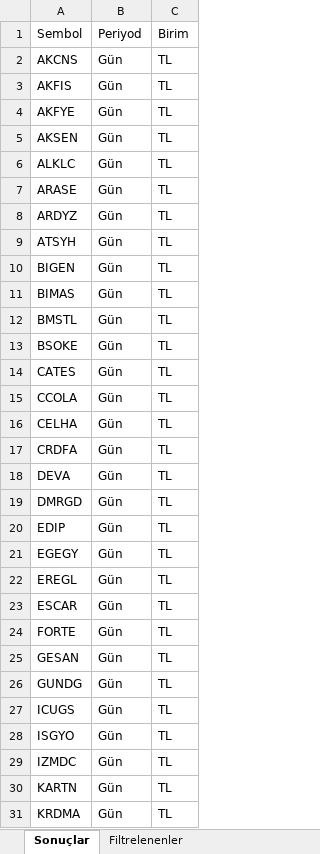
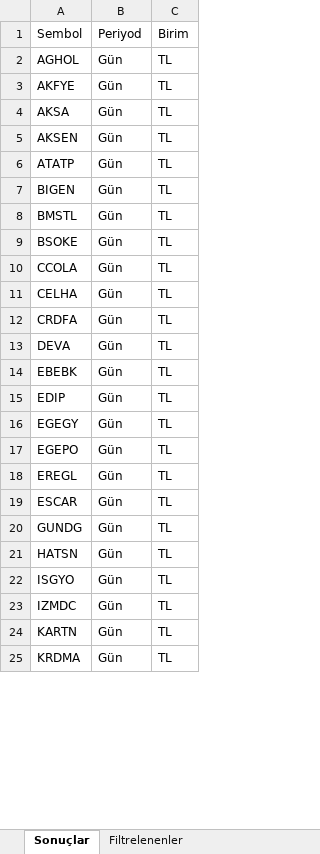
Before and after one commit to Ermana39/hoca-ile-borsa, an Excel workbook: app/borsa/gosterge-taramalari/data/guclu-trend-momentum.xlsx, sheet Sonuçlar, drawn as a sheet; only a part is shown; values as stored, in another font and other column widths than the file's, no borders; removed rows and columns are numbered as before the commit, all else as after; the diff covers the shown part only; the diff names each change by its address in the sheet, - before the commit and + after, or states it on an @@ line.

```diff
--- a/app/borsa/gosterge-taramalari/data/guclu-trend-momentum.xlsx (sheet Sonuçlar)
+++ b/app/borsa/gosterge-taramalari/data/guclu-trend-momentum.xlsx (sheet Sonuçlar)
-A2: AKCNS
+A2: AGHOL
-row 3: AKFIS | Gün | TL
+row 4: AKSA | Gün | TL
-row 6: ALKLC | Gün | TL
-A6: ARASE
+A6: ATATP
-row 8: ARDYZ | Gün | TL
-row 9: ATSYH | Gün | TL
-row 11: BIMAS | Gün | TL
-row 14: CATES | Gün | TL
-A14: DMRGD
+A14: EBEBK
+row 17: EGEPO | Gün | TL
-row 24: FORTE | Gün | TL
-row 25: GESAN | Gün | TL
-A21: ICUGS
+A21: HATSN
```
Also changed, not shown: 4 added rows, 1 removed row and 2 edited cells elsewhere in this sheet, sheet Filtrelenenler, app/borsa/gosterge-taramalari/data/macd-al.xlsx, app/borsa/gosterge-taramalari/data/macd-sat.xlsx, 33 other files.
